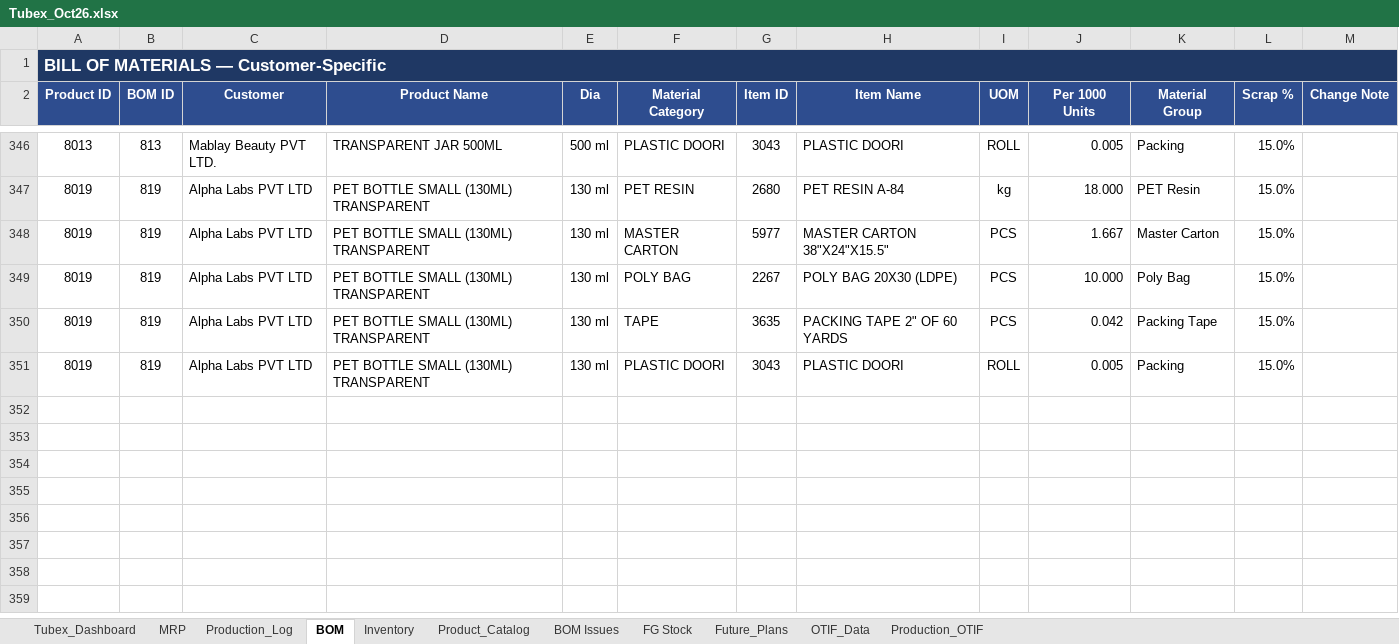
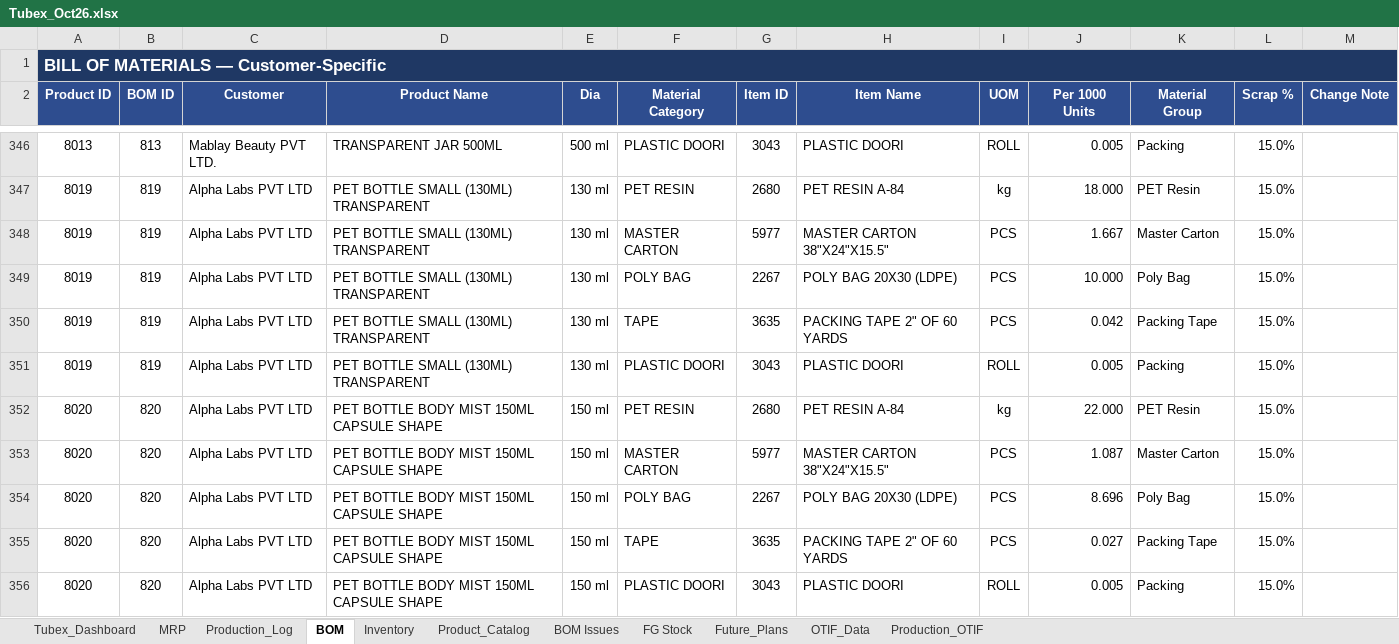
Before and after one commit to ckndr/alpha-containers, an Excel workbook: Tubex_Oct26.xlsx, sheet BOM, drawn as a sheet; only a part is shown, gaps mark what is left out; values as stored, in another font and other column widths than the file's, no borders; table styles not drawn; the diff names each change by its address in the sheet, - before the commit and + after, or states it on an @@ line.

```diff
--- a/Tubex_Oct26.xlsx (sheet BOM)
+++ b/Tubex_Oct26.xlsx (sheet BOM)
+row 352: 8020 | 820 | Alpha Labs PVT LTD | PET BOTTLE BODY MIST 150ML CAPSULE SHAPE | 150 ml | PET RESIN | 2680 | PET RESIN A-84 | kg | 22.000 | PET Resin | 15.0%
+row 353: 8020 | 820 | Alpha Labs PVT LTD | PET BOTTLE BODY MIST 150ML CAPSULE SHAPE | 150 ml | MASTER CARTON | 5977 | MASTER CARTON 38"X24"X15.5" | PCS | 1.087 | Master Carton | 15.0%
+row 354: 8020 | 820 | Alpha Labs PVT LTD | PET BOTTLE BODY MIST 150ML CAPSULE SHAPE | 150 ml | POLY BAG | 2267 | POLY BAG 20X30 (LDPE) | PCS | 8.696 | Poly Bag | 15.0%
+row 355: 8020 | 820 | Alpha Labs PVT LTD | PET BOTTLE BODY MIST 150ML CAPSULE SHAPE | 150 ml | TAPE | 3635 | PACKING TAPE 2" OF 60 YARDS | PCS | 0.027 | Packing Tape | 15.0%
+row 356: 8020 | 820 | Alpha Labs PVT LTD | PET BOTTLE BODY MIST 150ML CAPSULE SHAPE | 150 ml | PLASTIC DOORI | 3043 | PLASTIC DOORI | ROLL | 0.005 | Packing | 15.0%
```
Also changed, not shown: sheet MRP, sheet Tubex_Dashboard, sheet Product_Catalog, sheet Inventory, formulas that keep their value, hidden cells, 5 other files.
